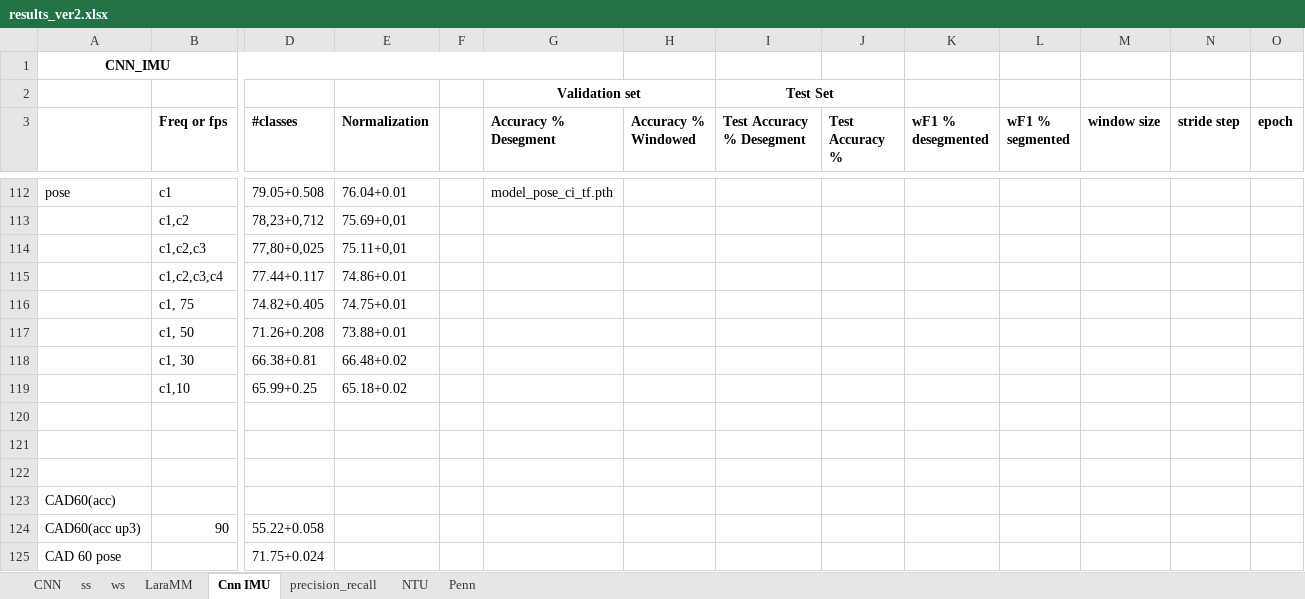
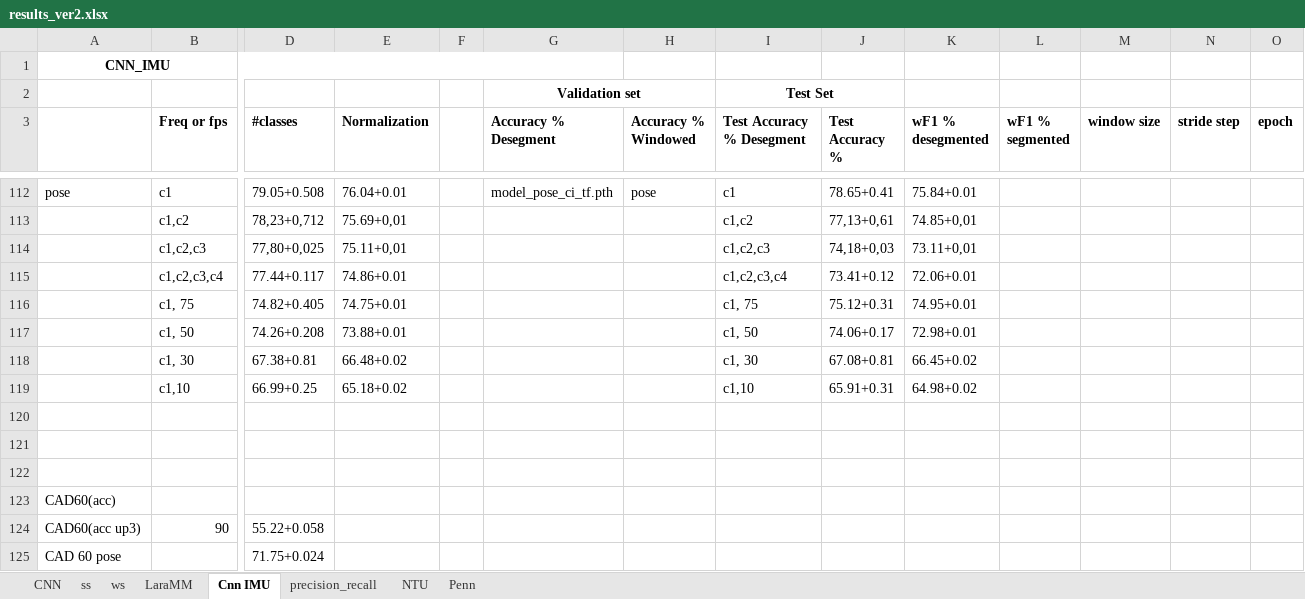
Before and after one commit to shrutarv/Create-Synthetic-IMU-data, an Excel workbook: results_ver2.xlsx, sheet Cnn IMU, drawn as a sheet; only a part is shown, gaps mark what is left out; values as stored, in another font and other column widths than the file's, no borders; removed rows and columns are numbered as before the commit, all else as after; rows hold the shown columns only; the diff covers the shown part only; the diff names each change by its address in the sheet, - before the commit and + after, or states it on an @@ line.

```diff
--- a/results_ver2.xlsx (sheet Cnn IMU)
+++ b/results_ver2.xlsx (sheet Cnn IMU)
-H112 (Accuracy % Windowed): (empty)
+H112 (Accuracy % Windowed): pose
-I112 (Test Accuracy % Desegment): (empty)
+I112 (Test Accuracy % Desegment): c1
-J112 (Test Accuracy %): (empty)
+J112 (Test Accuracy %): 78.65+0.41
-K112 (wF1 % desegmented): (empty)
+K112 (wF1 % desegmented): 75.84+0.01
-I113 (Test Accuracy % Desegment): (empty)
+I113 (Test Accuracy % Desegment): c1,c2
-J113 (Test Accuracy %): (empty)
+J113 (Test Accuracy %): 77,13+0,61
-K113 (wF1 % desegmented): (empty)
+K113 (wF1 % desegmented): 74.85+0,01
-I114 (Test Accuracy % Desegment): (empty)
+I114 (Test Accuracy % Desegment): c1,c2,c3
-J114 (Test Accuracy %): (empty)
+J114 (Test Accuracy %): 74,18+0,03
-K114 (wF1 % desegmented): (empty)
+K114 (wF1 % desegmented): 73.11+0,01
-I115 (Test Accuracy % Desegment): (empty)
+I115 (Test Accuracy % Desegment): c1,c2,c3,c4
-J115 (Test Accuracy %): (empty)
+J115 (Test Accuracy %): 73.41+0.12
-K115 (wF1 % desegmented): (empty)
+K115 (wF1 % desegmented): 72.06+0.01
-I116 (Test Accuracy % Desegment): (empty)
+I116 (Test Accuracy % Desegment): c1, 75
-J116 (Test Accuracy %): (empty)
+J116 (Test Accuracy %): 75.12+0.31
-K116 (wF1 % desegmented): (empty)
+K116 (wF1 % desegmented): 74.95+0.01
-row 117:  | c1, 50 | 71.26+0.208 | 73.88+0.01
-row 118:  | c1, 30 | 66.38+0.81 | 66.48+0.02
-row 119:  | c1,10 | 65.99+0.25 | 65.18+0.02
+row 117:  | c1, 50 | 74.26+0.208 | 73.88+0.01 |  |  |  | c1, 50 | 74.06+0.17 | 72.98+0.01
+row 118:  | c1, 30 | 67.38+0.81 | 66.48+0.02 |  |  |  | c1, 30 | 67.08+0.81 | 66.45+0.02
+row 119:  | c1,10 | 66.99+0.25 | 65.18+0.02 |  |  |  | c1,10 | 65.91+0.31 | 64.98+0.02
```
Also changed, not shown: 31 edited cells elsewhere in this sheet.
